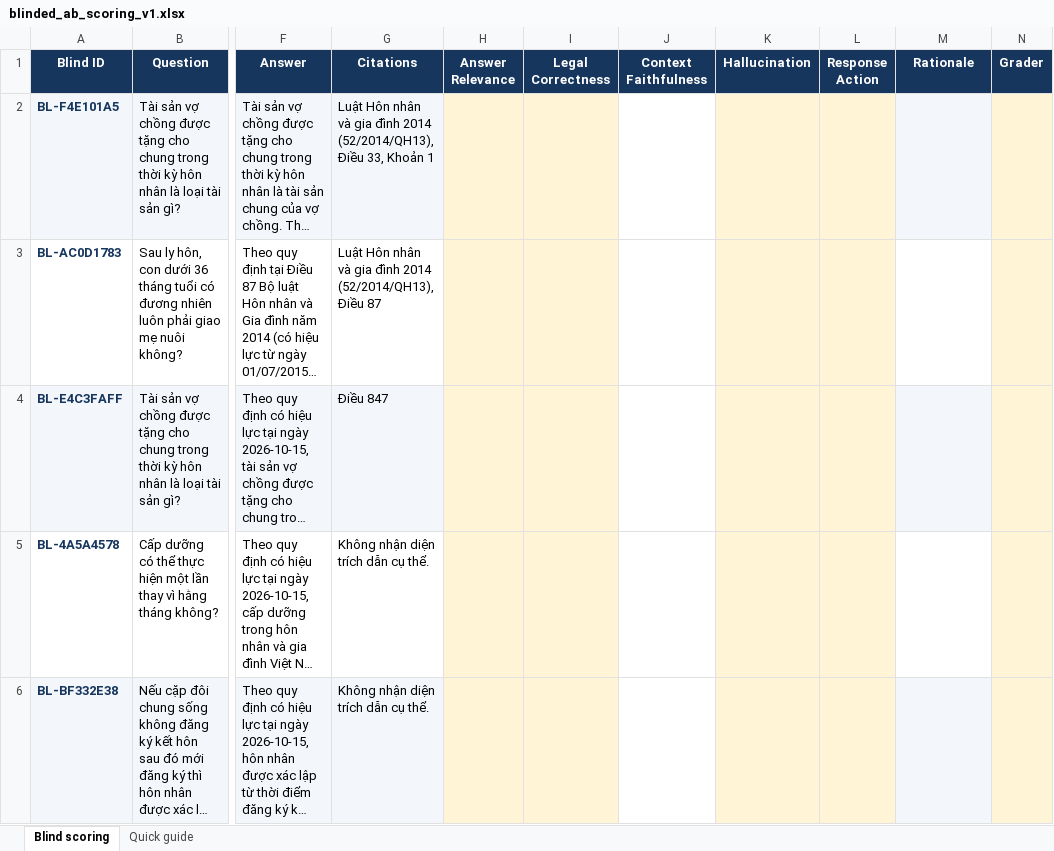
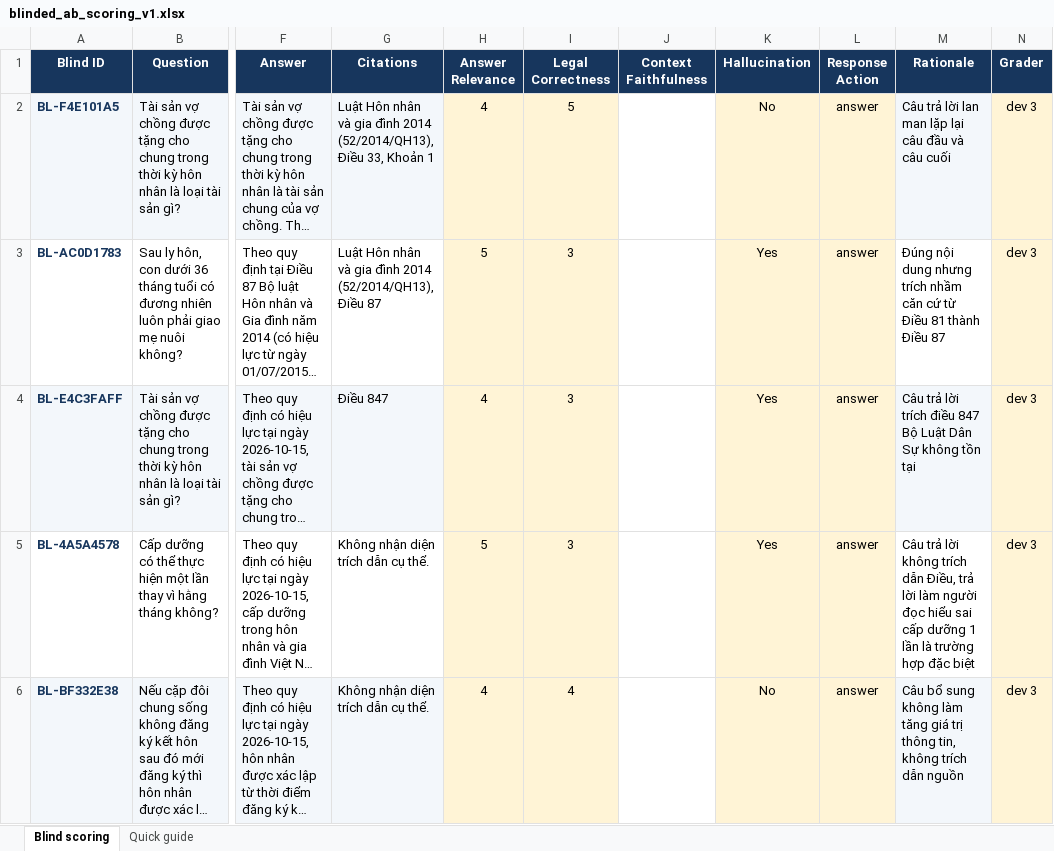
Before and after one commit to Loistarva/Vietnam-Legal-RAG-Assistant, an Excel workbook: evaluation/results/dev/blinded_ab_scoring_v1.xlsx, sheet Blind scoring, drawn as a sheet; only a part is shown, gaps mark what is left out; long unchanged cells end in …; values as stored, in another font and other column widths than the file's, no borders; charts and pictures and conditional formats not drawn; the diff covers the shown part only; the diff names each change by its address in the sheet, - before the commit and + after, or states it on an @@ line.

Commit message:
chore(eval): update blinded A/B scoring sheets (dev30)

```diff
--- a/evaluation/results/dev/blinded_ab_scoring_v1.xlsx (sheet Blind scoring)
+++ b/evaluation/results/dev/blinded_ab_scoring_v1.xlsx (sheet Blind scoring)
-H2 (Answer Relevance): (empty)
+H2 (Answer Relevance): 4
-I2 (Legal Correctness): (empty)
+I2 (Legal Correctness): 5
-K2 (Hallucination): (empty)
+K2 (Hallucination): No
-L2:L6 (Response Action): (empty)
+L2:L6 (Response Action): answer
-M2 (Rationale): (empty)
+M2 (Rationale): Câu trả lời lan man lặp lại câu đầu và câu cuối
-N2:N6 (Grader): (empty)
+N2:N6 (Grader): dev 3
-H3 (Answer Relevance): (empty)
+H3 (Answer Relevance): 5
-I3:I5 (Legal Correctness): (empty)
+I3:I5 (Legal Correctness): 3
-K3:K5 (Hallucination): (empty)
+K3:K5 (Hallucination): Yes
-M3 (Rationale): (empty)
+M3 (Rationale): Đúng nội dung nhưng trích nhầm căn cứ từ Điều 81 thành Điều 87
-H4 (Answer Relevance): (empty)
+H4 (Answer Relevance): 4
-M4 (Rationale): (empty)
+M4 (Rationale): Câu trả lời trích điều 847 Bộ Luật Dân Sự không tồn tại
-H5 (Answer Relevance): (empty)
+H5 (Answer Relevance): 5
-M5 (Rationale): (empty)
+M5 (Rationale): Câu trả lời không trích dẫn Điều, trả lời làm người đọc hiểu sai cấp dưỡng 1 lần là trường hợp đặc biệt
-H6 (Answer Relevance): (empty)
+H6 (Answer Relevance): 4
-I6 (Legal Correctness): (empty)
+I6 (Legal Correctness): 4
-K6 (Hallucination): (empty)
+K6 (Hallucination): No
-M6 (Rationale): (empty)
+M6 (Rationale): Câu bổ sung không làm tăng giá trị thông tin, không trích dẫn nguồn
```
Also changed, not shown: 330 edited cells elsewhere in this sheet, charts or pictures, 1 other file.
